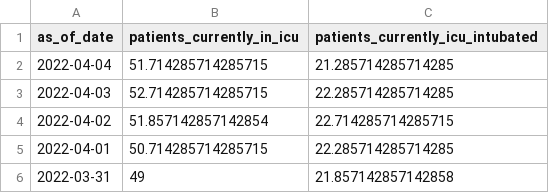
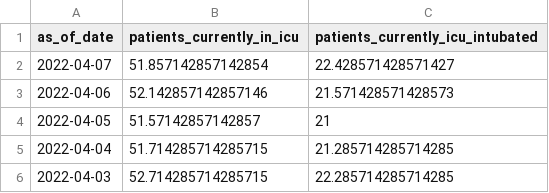
Before and after one commit to Dotdash-Data-Journalism/2020_2022_INV_ny1_covid_recovery_index, a CSV file: data/deep_dive_data/nyc_covid_icu_and_intubated.csv, drawn as a sheet; only a part is shown; the shorter side is filled out with more unchanged rows; the diff names each change by its address in the sheet, - before the commit and + after, or states it on an @@ line.

```diff
--- a/data/deep_dive_data/nyc_covid_icu_and_intubated.csv
+++ b/data/deep_dive_data/nyc_covid_icu_and_intubated.csv
+row 2: 2022-04-07 | 51.857142857142854 | 22.428571428571427
+row 3: 2022-04-06 | 52.142857142857146 | 21.571428571428573
+row 4: 2022-04-05 | 51.57142857142857 | 21
```
Also changed, not shown: data/deep_dive_data/weekly_ic_claims_borough.csv, data/nyc_covid19_hospitalizations.csv, 12 other files.
